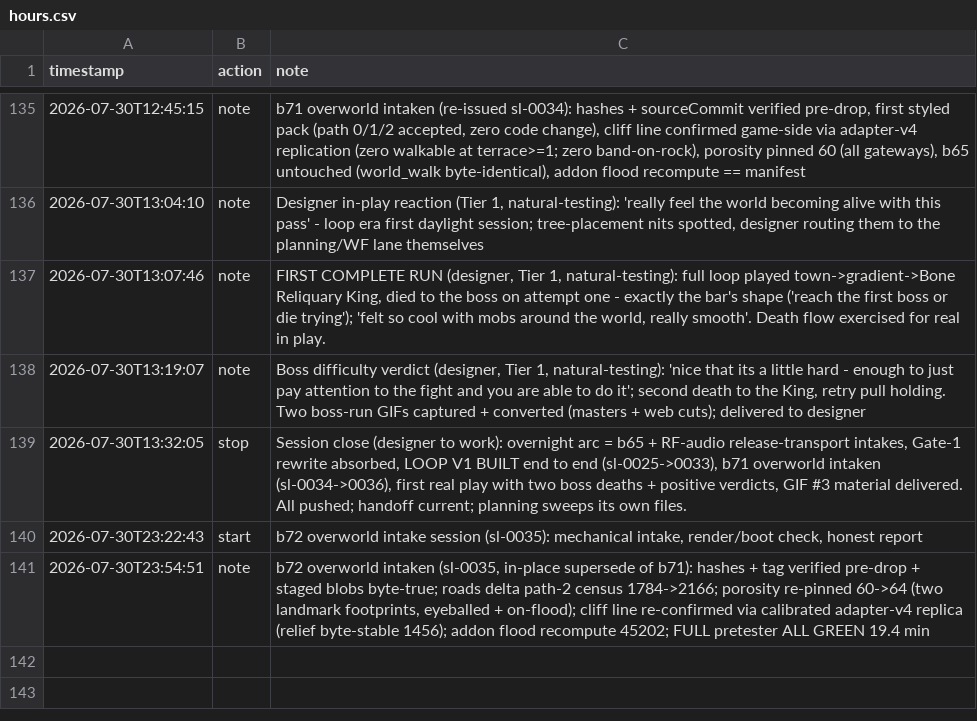
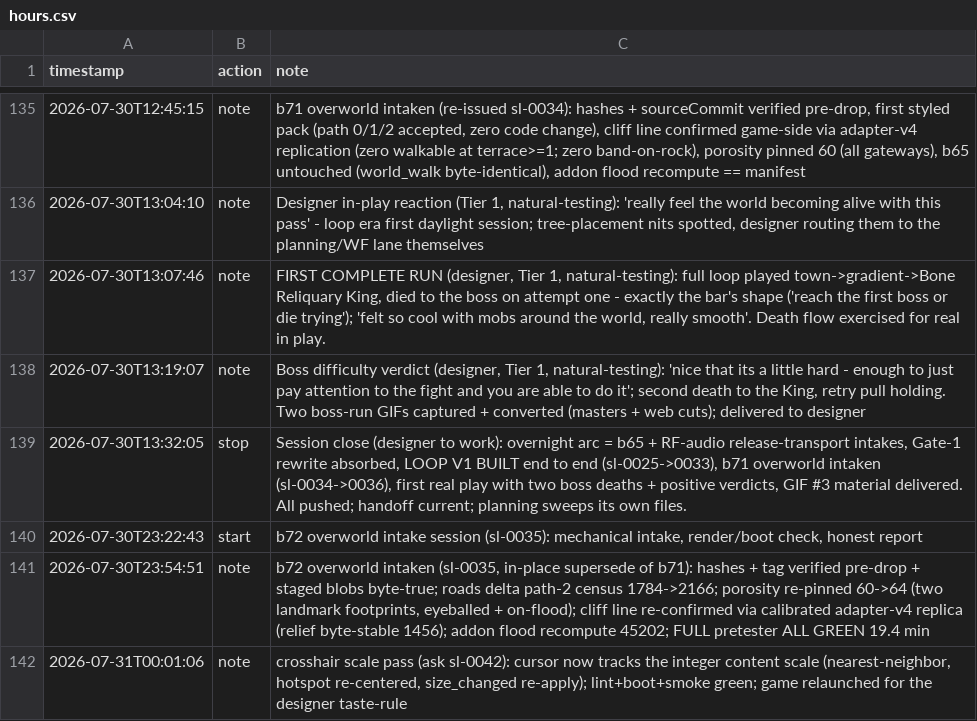
Before and after one commit to tilok1234/Wildshot-Adventures, a CSV file: notes/hours.csv, drawn as a sheet; only a part is shown, gaps mark what is left out; the diff names each change by its address in the sheet, - before the commit and + after, or states it on an @@ line.

```diff
--- a/notes/hours.csv
+++ b/notes/hours.csv
+row 142: 2026-07-31T00:01:06 | note | crosshair scale pass (ask sl-0042): cursor now tracks the integer content scale (nearest-neighbor, hotspot re-centered, size_changed re-apply); lint+boot+smoke green; game relaunched for the designer taste-rule
```
Also changed, not shown: 2 other files.
